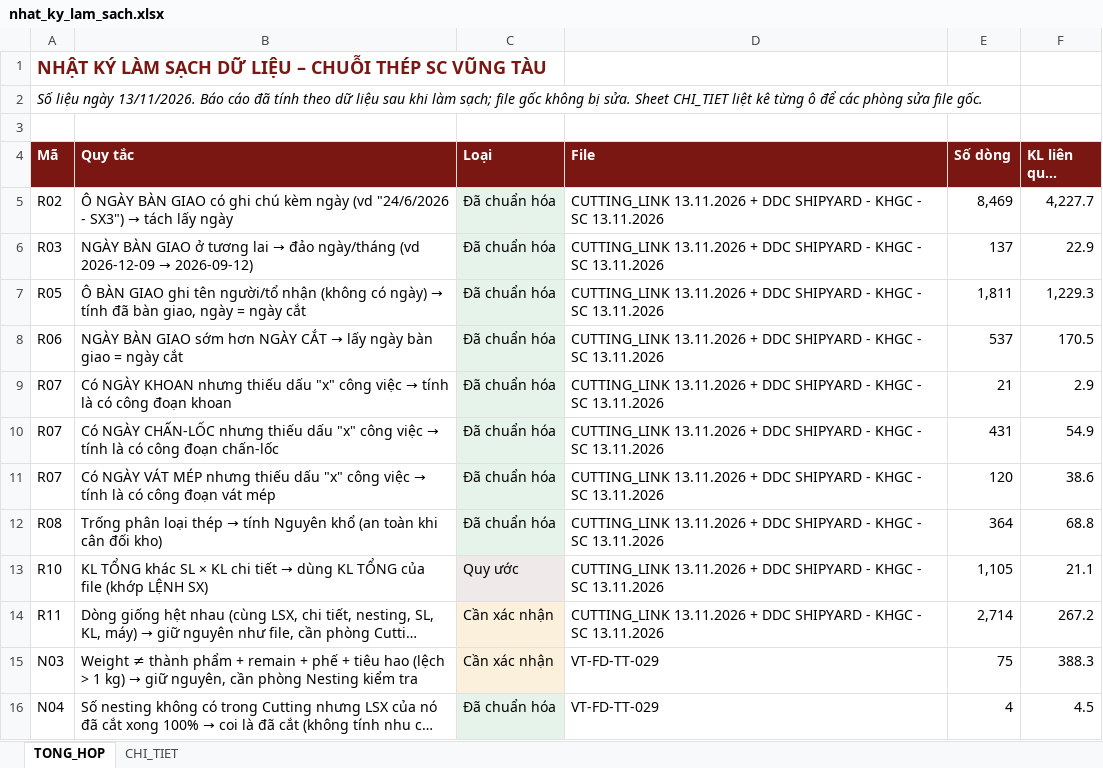
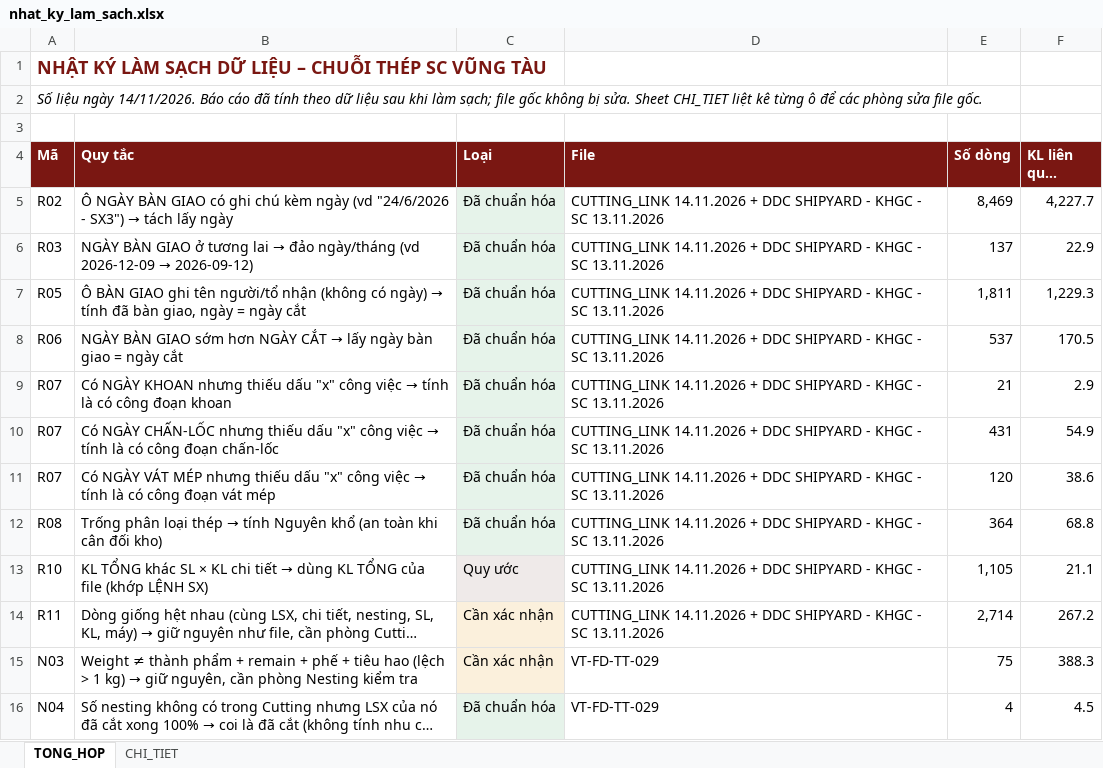
Before and after one commit to phucpt-hub/DDC-Shipyard, an Excel workbook: nhat_ky_lam_sach.xlsx, sheet TONG_HOP, drawn as a sheet; only a part is shown; long unchanged cells end in …; values as stored, in another font and other column widths than the file's, no borders; the diff names each change by its address in the sheet, - before the commit and + after, or states it on an @@ line.

```diff
--- a/nhat_ky_lam_sach.xlsx (sheet TONG_HOP)
+++ b/nhat_ky_lam_sach.xlsx (sheet TONG_HOP)
-A2 (Mã): …liệu ngày 13/11/2026. Báo cáo…
+A2 (Mã): …liệu ngày 14/11/2026. Báo cáo…
-D5:D14 (File): CUTTING_LINK 13.11.2026 + DDC…
+D5:D14 (File): CUTTING_LINK 14.11.2026 + DDC…
```
Also changed, not shown: sheet CHI_TIET, 4 other files.
